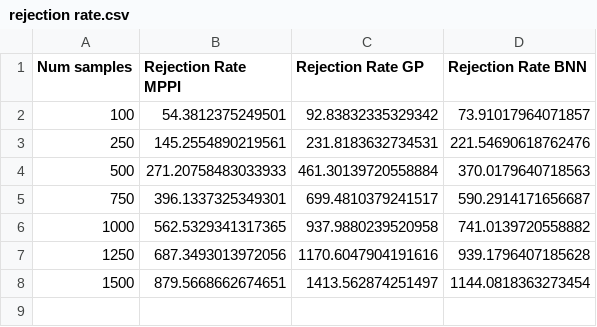
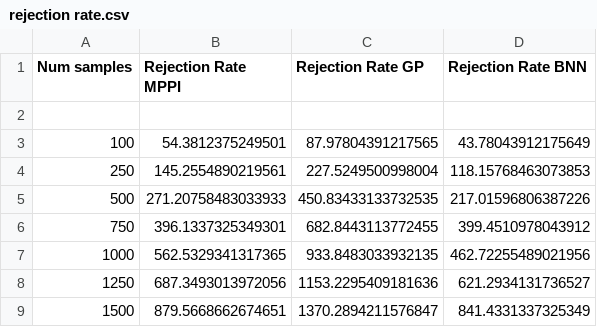
Before and after one commit to tombelv/sbmpc, a CSV file: experiments/results/trajectory_planning_moving/rejection rate.csv, drawn as a sheet.

```diff
--- a/experiments/results/trajectory_planning_moving/rejection rate.csv
+++ b/experiments/results/trajectory_planning_moving/rejection rate.csv
@@ -1,8 +1,9 @@
 Num samples,Rejection Rate MPPI,Rejection Rate GP,Rejection Rate BNN
-100,54.3812375249501,92.83832335329342,73.91017964071857
-250,145.2554890219561,231.8183632734531,221.54690618762476
-500,271.20758483033933,461.30139720558884,370.0179640718563
-750,396.1337325349301,699.4810379241517,590.2914171656687
-1000,562.5329341317365,937.9880239520958,741.0139720558882
-1250,687.3493013972056,1170.6047904191616,939.1796407185628
-1500,879.5668662674651,1413.562874251497,1144.0818363273454
+
+100,54.3812375249501,87.97804391217565,43.78043912175649
+250,145.2554890219561,227.5249500998004,118.15768463073853
+500,271.20758483033933,450.83433133732535,217.01596806387226
+750,396.1337325349301,682.8443113772455,399.4510978043912
+1000,562.5329341317365,933.8483033932135,462.72255489021956
+1250,687.3493013972056,1153.2295409181636,621.2934131736527
+1500,879.5668662674651,1370.2894211576847,841.4331337325349
```
Also changed, not shown: experiments/results/stylised_trajectory_planning/average obstacle dist.csv, experiments/results/stylised_trajectory_planning/total duration.csv, 54 other files.
